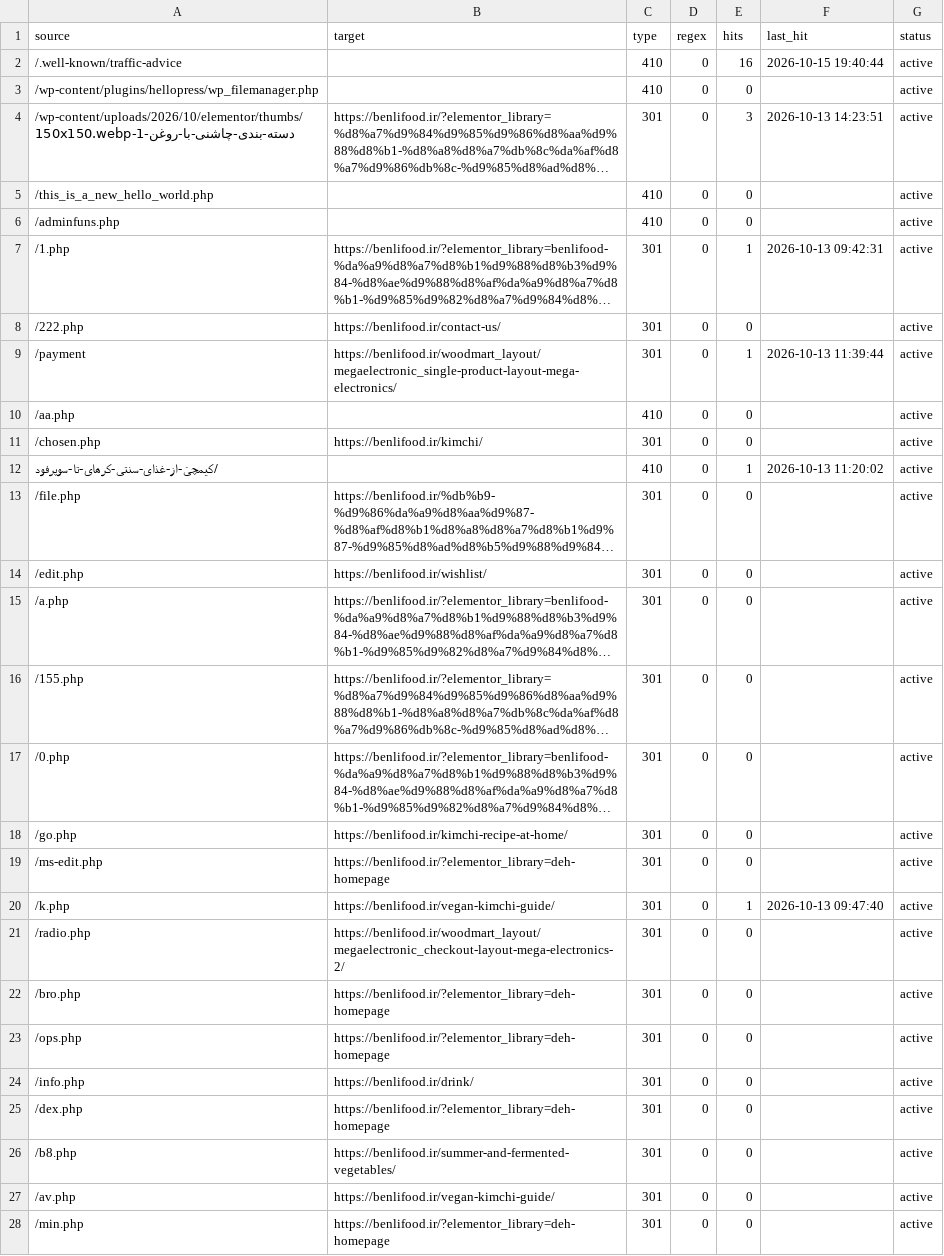
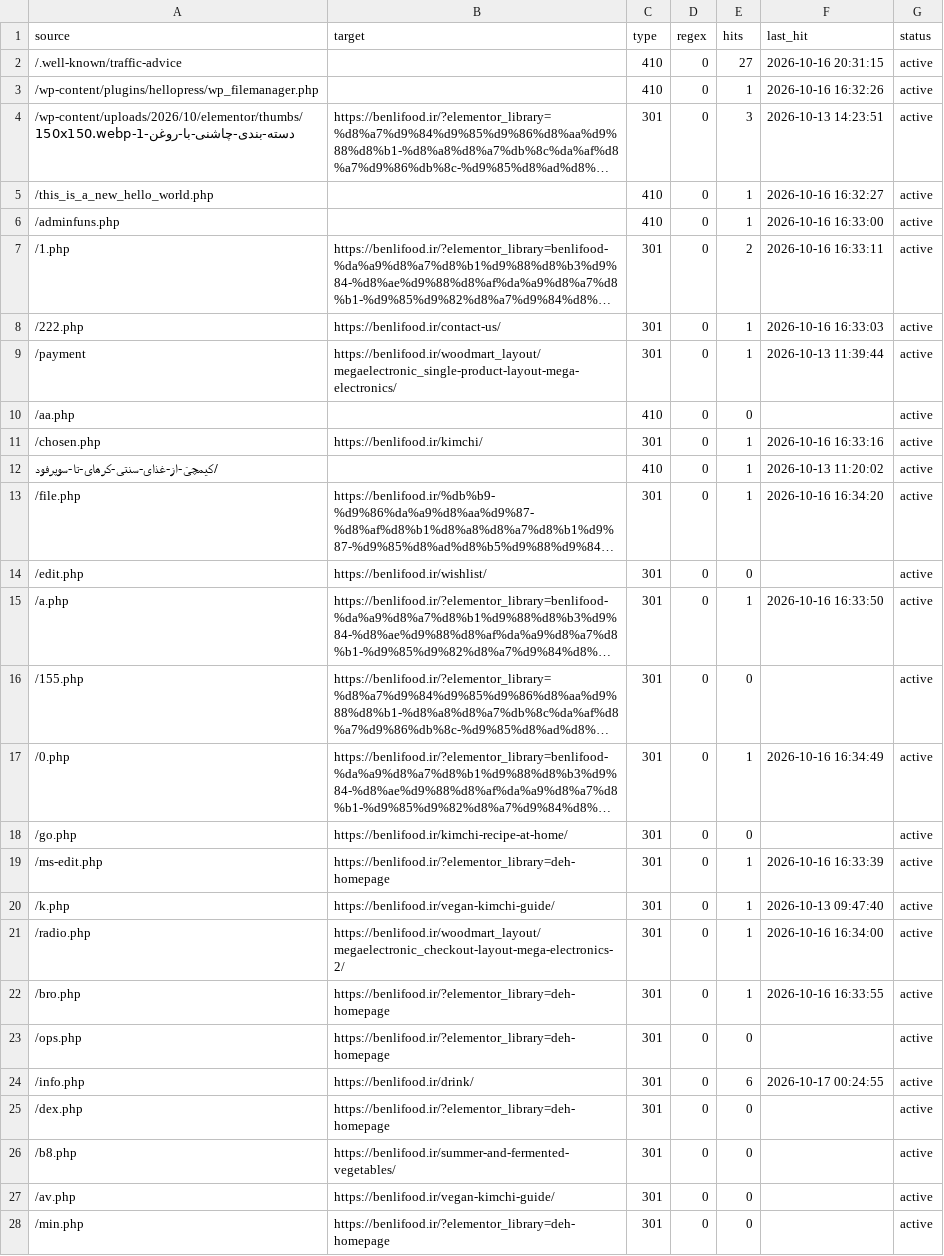
Before and after one commit to benlifoodaiwriter/seolity-data, a CSV file: seolity-data/benlifood.ir/config/redirects.csv, drawn as a sheet; only a part is shown; long unchanged cells end in …; the diff covers the shown part only; the diff names each change by its address in the sheet, - before the commit and + after, or states it on an @@ line.

Commit message:
SEOlity archive 2026-10-17 02:17 (7 files)

```diff
--- a/seolity-data/benlifood.ir/config/redirects.csv
+++ b/seolity-data/benlifood.ir/config/redirects.csv
-E2 (hits): 16
+E2 (hits): 27
-F2 (last_hit): 2026-10-15 19:40:44
+F2 (last_hit): 2026-10-16 20:31:15
-E3 (hits): 0
+E3 (hits): 1
-F3 (last_hit): (empty)
+F3 (last_hit): 2026-10-16 16:32:26
-E5:E6 (hits): 0
+E5:E6 (hits): 1
-F5 (last_hit): (empty)
+F5 (last_hit): 2026-10-16 16:32:27
-F6 (last_hit): (empty)
+F6 (last_hit): 2026-10-16 16:33:00
-E7 (hits): 1
+E7 (hits): 2
-F7 (last_hit): 2026-10-13 09:42:31
+F7 (last_hit): 2026-10-16 16:33:11
-E8 (hits): 0
+E8 (hits): 1
-F8 (last_hit): (empty)
+F8 (last_hit): 2026-10-16 16:33:03
-E11 (hits): 0
+E11 (hits): 1
-F11 (last_hit): (empty)
+F11 (last_hit): 2026-10-16 16:33:16
-E13 (hits): 0
+E13 (hits): 1
-F13 (last_hit): (empty)
+F13 (last_hit): 2026-10-16 16:34:20
-E15 (hits): 0
+E15 (hits): 1
-F15 (last_hit): (empty)
+F15 (last_hit): 2026-10-16 16:33:50
-E17 (hits): 0
+E17 (hits): 1
-F17 (last_hit): (empty)
+F17 (last_hit): 2026-10-16 16:34:49
-E19 (hits): 0
+E19 (hits): 1
-F19 (last_hit): (empty)
+F19 (last_hit): 2026-10-16 16:33:39
-E21:E22 (hits): 0
+E21:E22 (hits): 1
-F21 (last_hit): (empty)
+F21 (last_hit): 2026-10-16 16:34:00
-F22 (last_hit): (empty)
+F22 (last_hit): 2026-10-16 16:33:55
-E24 (hits): 0
+E24 (hits): 6
-F24 (last_hit): (empty)
+F24 (last_hit): 2026-10-17 00:24:55
```
Also changed, not shown: 4 edited cells elsewhere in this file, 1 other file.
